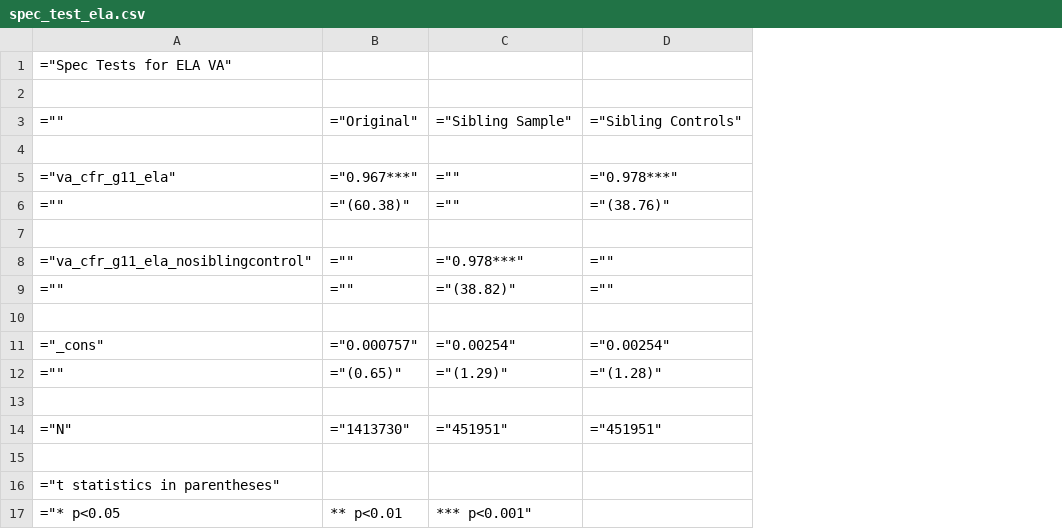
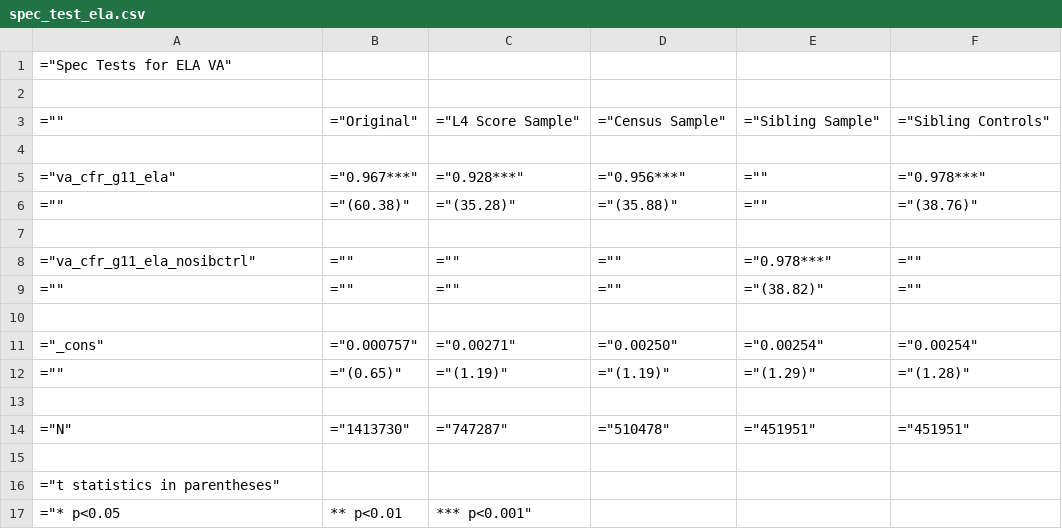
Before and after one commit to chesun/caschls, a CSV file: out/csv/siblingvaregs/spec_test/spec_test_ela.csv, drawn as a sheet; addresses are those after the commit; the diff names each change by its address in the sheet, - before the commit and + after, or states it on an @@ line.

```diff
--- a/out/csv/siblingvaregs/spec_test/spec_test_ela.csv
+++ b/out/csv/siblingvaregs/spec_test/spec_test_ela.csv
+column C, rows 3-17: ="L4 Score Sample" |  | ="0.928***" | ="(35.28)" |  | ="" | ="" |  | ="0.00271" | ="(1.19)" |  | ="747287" |  |  | *** p<0.001"
+column D, rows 3-14: ="Census Sample" |  | ="0.956***" | ="(35.88)" |  | ="" | ="" |  | ="0.00250" | ="(1.19)" |  | ="510478"
-A8: ="va_cfr_g11_ela_nosiblingcontrol"
+A8: ="va_cfr_g11_ela_nosibctrl"
-E17: *** p<0.001"
+E17: (empty)
```
Also changed, not shown: out/csv/siblingvaregs/spec_test/spec_test_enr.csv, out/csv/siblingvaregs/spec_test/spec_test_enr_2year.csv, 20 other files.
